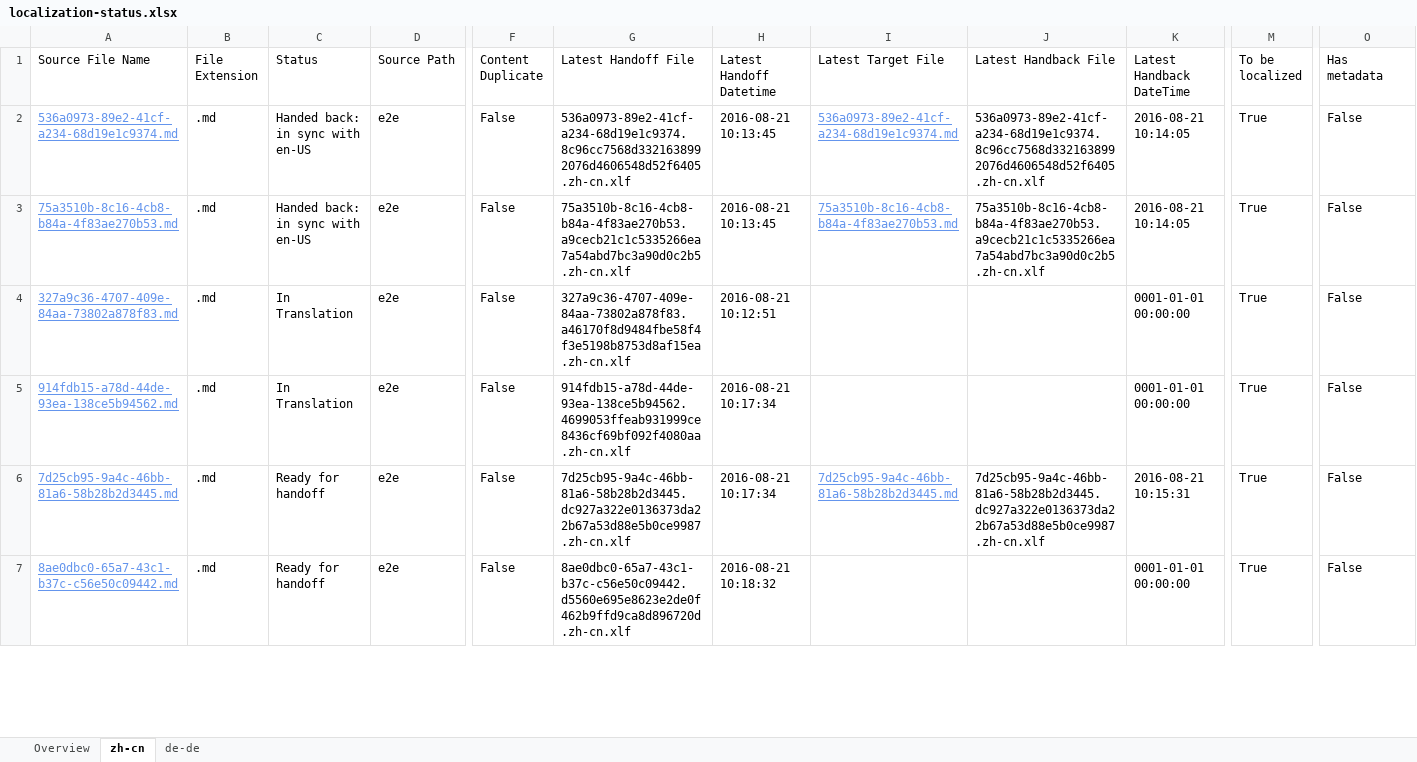
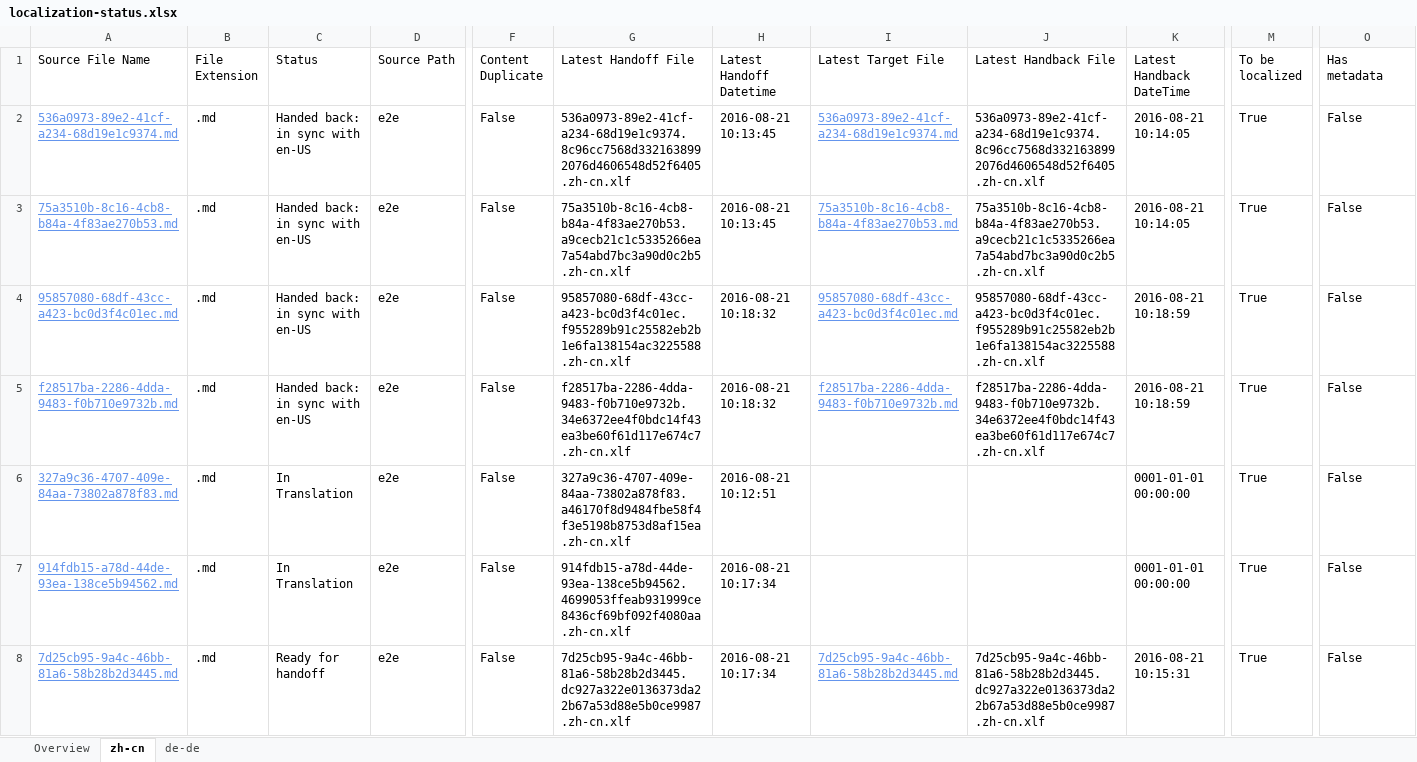
Before and after one commit to OpenLocalizationTestOrg/ol-test0-handback, an Excel workbook: ol-handback/OpenLocalizationTestOrg/ol-test0/ci/localization-status.xlsx, sheet zh-cn, drawn as a sheet; only a part is shown, gaps mark what is left out; the shorter side is filled out with more unchanged rows; values as stored, in another font and other column widths than the file's, no borders; table styles not drawn; rows hold the shown columns only; the diff covers the shown part only; the diff names each change by its address in the sheet, - before the commit and + after, or states it on an @@ line.

```diff
--- a/ol-handback/OpenLocalizationTestOrg/ol-test0/ci/localization-status.xlsx (sheet zh-cn)
+++ b/ol-handback/OpenLocalizationTestOrg/ol-test0/ci/localization-status.xlsx (sheet zh-cn)
+row 4: 95857080-68df-43cc-a423-bc0d3f4c01ec.md | .md | Handed back: in sync with en-US | e2e | False | 95857080-68df-43cc-a423-bc0d3f4c01ec.f955289b91c25582eb2b1e6fa138154ac3225588.zh-cn.xlf | 2016-08-21 10:18:32 | 95857080-68df-43cc-a423-bc0d3f4c01ec.md | 95857080-68df-43cc-a423-bc0d3f4c01ec.f955289b91c25582eb2b1e6fa138154ac3225588.zh-cn.xlf | 2016-08-21 10:18:59 | True | False
+row 5: f28517ba-2286-4dda-9483-f0b710e9732b.md | .md | Handed back: in sync with en-US | e2e | False | f28517ba-2286-4dda-9483-f0b710e9732b.34e6372ee4f0bdc14f43ea3be60f61d117e674c7.zh-cn.xlf | 2016-08-21 10:18:32 | f28517ba-2286-4dda-9483-f0b710e9732b.md | f28517ba-2286-4dda-9483-f0b710e9732b.34e6372ee4f0bdc14f43ea3be60f61d117e674c7.zh-cn.xlf | 2016-08-21 10:18:59 | True | False
```
Also changed, not shown: 2 removed rows elsewhere in this sheet, sheet de-de, sheet Overview, 1 other file.
